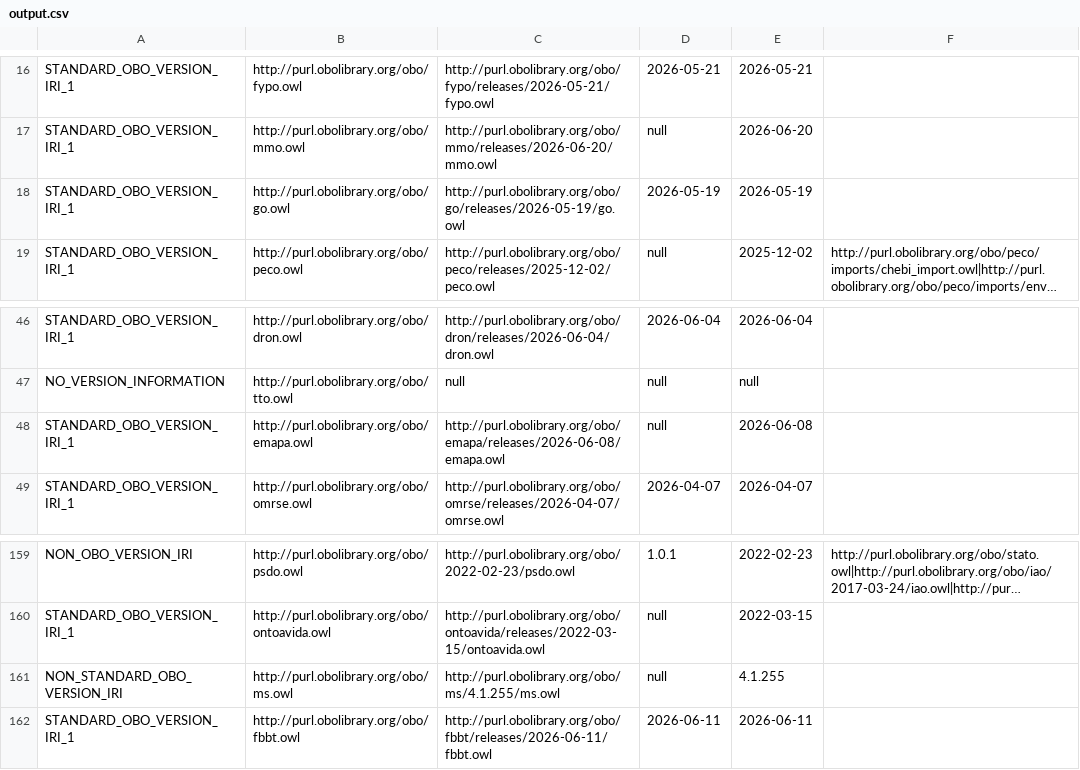
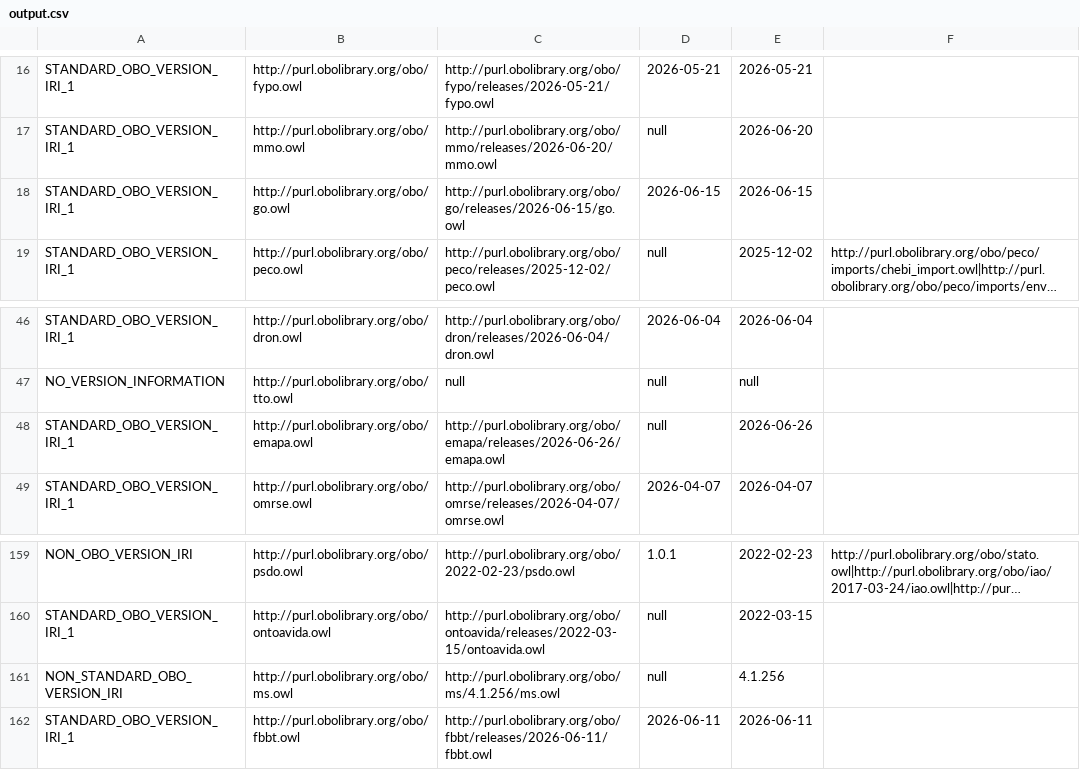
Before and after one commit to psiotwo/ontology-version-extractor, a CSV file: output.csv, drawn as a sheet; only a part is shown, gaps mark what is left out; long unchanged cells end in …; the diff names each change by its address in the sheet, - before the commit and + after, or states it on an @@ line.

```diff
--- a/output.csv
+++ b/output.csv
-C18: http://purl.obolibrary.org/obo/go/releases/2026-05-19/go.owl
+C18: http://purl.obolibrary.org/obo/go/releases/2026-06-15/go.owl
-D18: 2026-05-19
+D18: 2026-06-15
-E18: 2026-05-19
+E18: 2026-06-15
-C48: http://purl.obolibrary.org/obo/emapa/releases/2026-06-08/emapa.owl
+C48: http://purl.obolibrary.org/obo/emapa/releases/2026-06-26/emapa.owl
-E48: 2026-06-08
+E48: 2026-06-26
-C161: http://purl.obolibrary.org/obo/ms/4.1.255/ms.owl
+C161: http://purl.obolibrary.org/obo/ms/4.1.256/ms.owl
-E161: 4.1.255
+E161: 4.1.256
```
Also changed, not shown: 2 other files.
